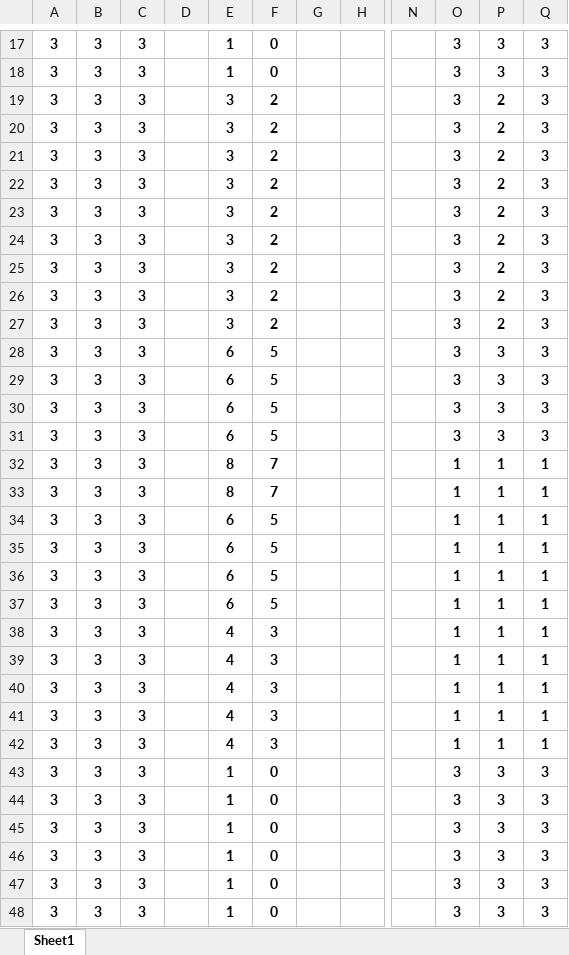
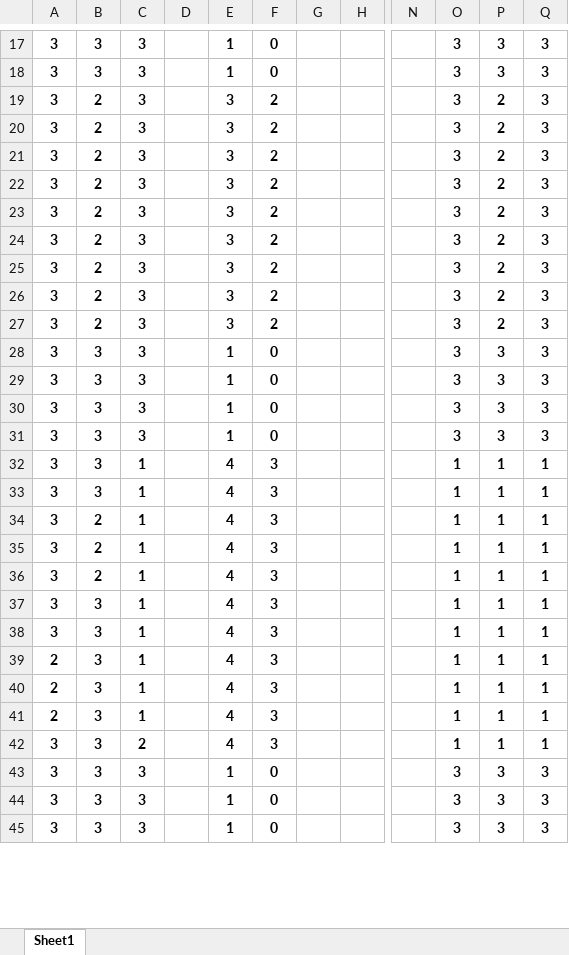
Before and after one commit to I2RLab/em-gaussian, an Excel workbook: IO_test1.xlsx, sheet Sheet1, drawn as a sheet; only a part is shown, gaps mark what is left out; the shorter side is filled out with more unchanged rows; values as stored, in another font and other column widths than the file's, no borders; removed rows and columns are numbered as before the commit, all else as after; rows hold the shown columns only; the diff covers the shown part only; the diff names each change by its address in the sheet, - before the commit and + after, or states it on an @@ line.

```diff
--- a/IO_test1.xlsx (sheet Sheet1)
+++ b/IO_test1.xlsx (sheet Sheet1)
-B19:B27: 3
+B19:B27: 2
-row 28: 3 | 3 | 3 |  | 6 | 5 |  |  |  | 3 | 3 | 3
-row 29: 3 | 3 | 3 |  | 6 | 5 |  |  |  | 3 | 3 | 3
-row 30: 3 | 3 | 3 |  | 6 | 5 |  |  |  | 3 | 3 | 3
-row 31: 3 | 3 | 3 |  | 6 | 5 |  |  |  | 3 | 3 | 3
-row 32: 3 | 3 | 3 |  | 8 | 7 |  |  |  | 1 | 1 | 1
-row 33: 3 | 3 | 3 |  | 8 | 7 |  |  |  | 1 | 1 | 1
-row 34: 3 | 3 | 3 |  | 6 | 5 |  |  |  | 1 | 1 | 1
-row 35: 3 | 3 | 3 |  | 6 | 5 |  |  |  | 1 | 1 | 1
-row 36: 3 | 3 | 3 |  | 6 | 5 |  |  |  | 1 | 1 | 1
-row 37: 3 | 3 | 3 |  | 6 | 5 |  |  |  | 1 | 1 | 1
-row 38: 3 | 3 | 3 |  | 4 | 3 |  |  |  | 1 | 1 | 1
-row 39: 3 | 3 | 3 |  | 4 | 3 |  |  |  | 1 | 1 | 1
-row 40: 3 | 3 | 3 |  | 4 | 3 |  |  |  | 1 | 1 | 1
-row 41: 3 | 3 | 3 |  | 4 | 3 |  |  |  | 1 | 1 | 1
-row 42: 3 | 3 | 3 |  | 4 | 3 |  |  |  | 1 | 1 | 1
+row 32: 3 | 3 | 1 |  | 4 | 3 |  |  |  | 1 | 1 | 1
+row 33: 3 | 3 | 1 |  | 4 | 3 |  |  |  | 1 | 1 | 1
+row 34: 3 | 2 | 1 |  | 4 | 3 |  |  |  | 1 | 1 | 1
+row 35: 3 | 2 | 1 |  | 4 | 3 |  |  |  | 1 | 1 | 1
+row 36: 3 | 2 | 1 |  | 4 | 3 |  |  |  | 1 | 1 | 1
+row 37: 3 | 3 | 1 |  | 4 | 3 |  |  |  | 1 | 1 | 1
+row 38: 3 | 3 | 1 |  | 4 | 3 |  |  |  | 1 | 1 | 1
+row 39: 2 | 3 | 1 |  | 4 | 3 |  |  |  | 1 | 1 | 1
+row 40: 2 | 3 | 1 |  | 4 | 3 |  |  |  | 1 | 1 | 1
+row 41: 2 | 3 | 1 |  | 4 | 3 |  |  |  | 1 | 1 | 1
+row 42: 3 | 3 | 2 |  | 4 | 3 |  |  |  | 1 | 1 | 1
```
Also changed, not shown: 34 added rows and 6 edited cells elsewhere in this sheet, formulas that keep their value, 3 other files.
